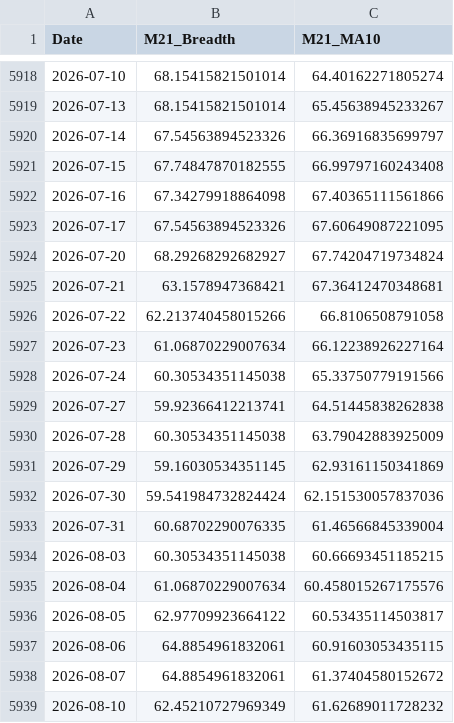
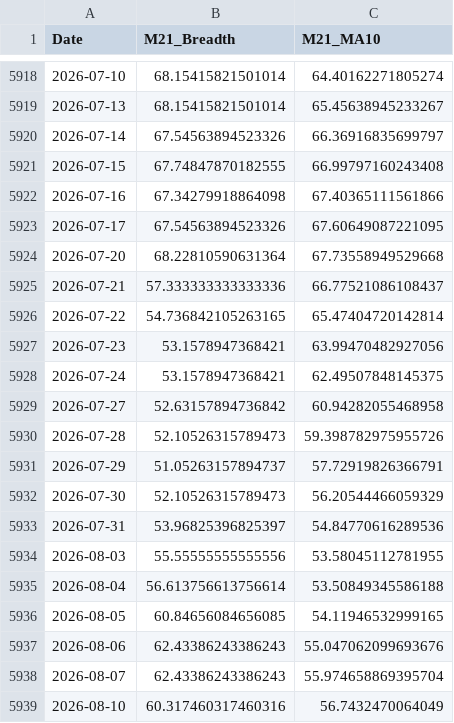
Before and after one commit to aljalajelab/market-dashboard, a CSV file: data/m21.csv, drawn as a sheet; only a part is shown, gaps mark what is left out; the diff covers the shown part only.

```diff
--- a/data/m21.csv
+++ b/data/m21.csv
@@ -5923,17 +5923,17 @@ Date,M21_Breadth,M21_MA10
 2026-07-17,67.54563894523326,67.60649087221095
-2026-07-20,68.29268292682927,67.74204719734824
-2026-07-21,63.1578947368421,67.36412470348681
-2026-07-22,62.213740458015266,66.8106508791058
-2026-07-23,61.06870229007634,66.12238926227164
-2026-07-24,60.30534351145038,65.33750779191566
-2026-07-27,59.92366412213741,64.51445838262838
-2026-07-28,60.30534351145038,63.79042883925009
-2026-07-29,59.16030534351145,62.93161150341869
-2026-07-30,59.541984732824424,62.151530057837036
-2026-07-31,60.68702290076335,61.46566845339004
-2026-08-03,60.30534351145038,60.66693451185215
-2026-08-04,61.06870229007634,60.458015267175576
-2026-08-05,62.97709923664122,60.53435114503817
-2026-08-06,64.8854961832061,60.91603053435115
-2026-08-07,64.8854961832061,61.37404580152672
-2026-08-10,62.45210727969349,61.62689011728232
+2026-07-20,68.22810590631364,67.73558949529668
+2026-07-21,57.333333333333336,66.77521086108437
+2026-07-22,54.736842105263165,65.47404720142814
+2026-07-23,53.1578947368421,63.99470482927056
+2026-07-24,53.1578947368421,62.49507848145375
+2026-07-27,52.63157894736842,60.94282055468958
+2026-07-28,52.10526315789473,59.398782975955726
+2026-07-29,51.05263157894737,57.72919826366791
+2026-07-30,52.10526315789473,56.20544466059329
+2026-07-31,53.96825396825397,54.84770616289536
+2026-08-03,55.55555555555556,53.58045112781955
+2026-08-04,56.613756613756614,53.50849345586188
+2026-08-05,60.84656084656085,54.11946532999165
+2026-08-06,62.43386243386243,55.047062099693676
+2026-08-07,62.43386243386243,55.974658869395704
+2026-08-10,60.317460317460316,56.7432470064049
```
Also changed, not shown: 1 added row and 69 edited cells elsewhere in this file, data/market_env_spx.csv, data/price_oscillator.csv, 13 other files.
